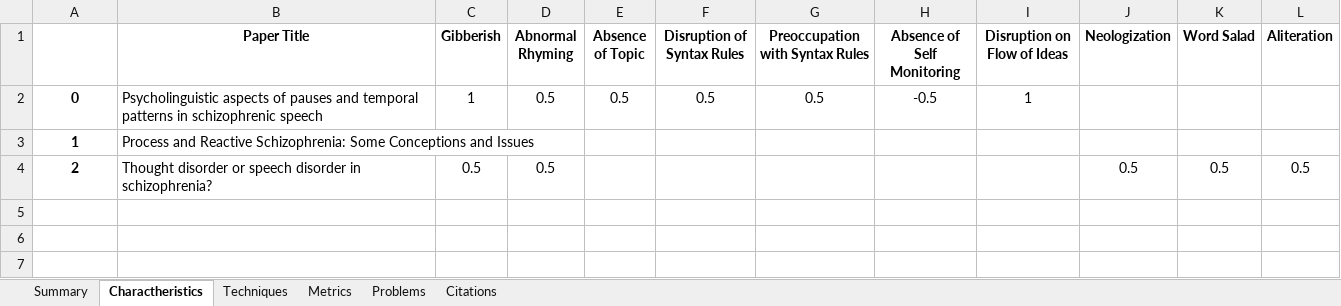
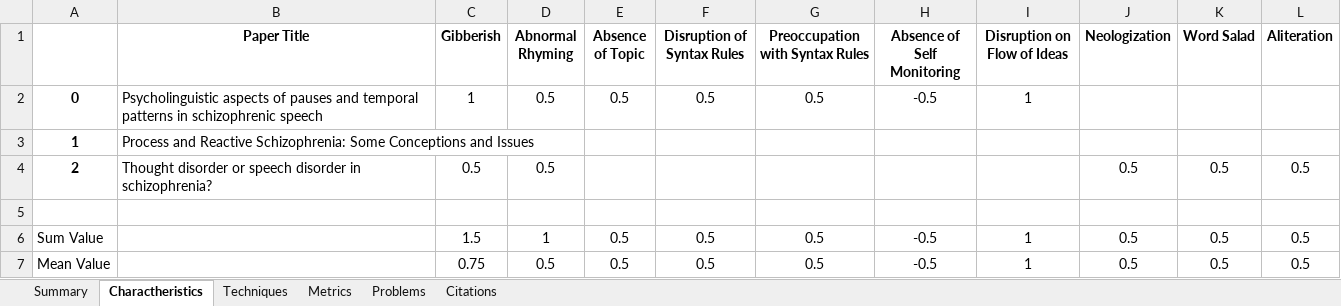
Before and after one commit to Sousa99/DMEIC-2122, an Excel workbook: papers/stats/stats_spreadsheet.xlsx, sheet Charactheristics, drawn as a sheet; values as stored, in another font and other column widths than the file's, no borders; the diff names each change by its address in the sheet, - before the commit and + after, or states it on an @@ line.

Commit message:
Created first Paper Critique 🎉 Created script for initializing a template Changed python code for spreadsheet now it displays count, sum and mean

```diff
--- a/papers/stats/stats_spreadsheet.xlsx (sheet Charactheristics)
+++ b/papers/stats/stats_spreadsheet.xlsx (sheet Charactheristics)
+row 5: (empty)
+row 6: Sum Value |  | 1.5 | 1 | 0.5 | 0.5 | 0.5 | -0.5 | 1 | 0.5 | 0.5 | 0.5
+row 7: Mean Value |  | 0.75 | 0.5 | 0.5 | 0.5 | 0.5 | -0.5 | 1 | 0.5 | 0.5 | 0.5
```
Also changed, not shown: sheet Techniques, sheet Metrics, sheet Problems, sheet Summary, sheet Citations, 4 other files.
